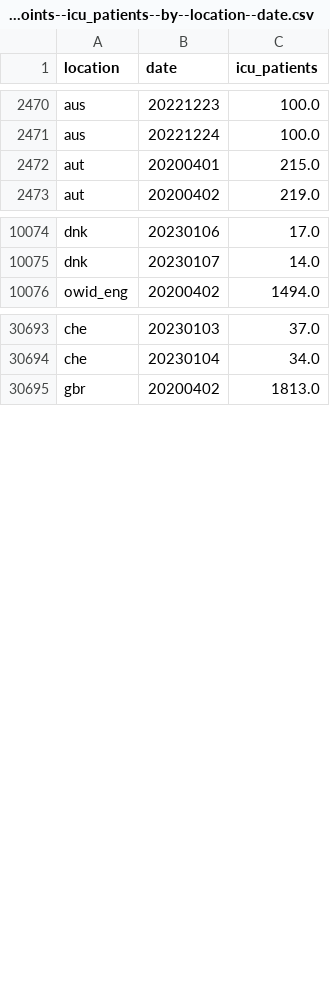
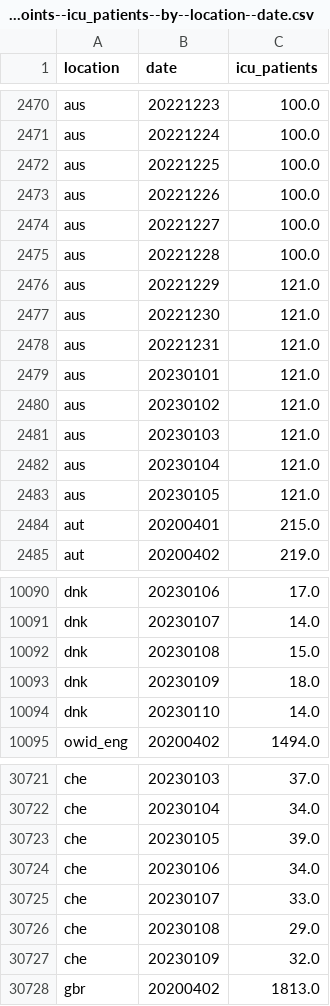
Before and after one commit to open-numbers/ddf--owid--covid_19, a CSV file: ddf--datapoints--icu_patients--by--location--date.csv, drawn as a sheet; only a part is shown, gaps mark what is left out; the diff covers the shown part only; the diff names each change by its address in the sheet, - before the commit and + after, or states it on an @@ line.

```diff
--- a/ddf--datapoints--icu_patients--by--location--date.csv
+++ b/ddf--datapoints--icu_patients--by--location--date.csv
+row 2472: aus | 20221225 | 100.0
+row 2473: aus | 20221226 | 100.0
+row 2474: aus | 20221227 | 100.0
+row 2475: aus | 20221228 | 100.0
+row 2476: aus | 20221229 | 121.0
+row 2477: aus | 20221230 | 121.0
+row 2478: aus | 20221231 | 121.0
+row 2479: aus | 20230101 | 121.0
+row 2480: aus | 20230102 | 121.0
+row 2481: aus | 20230103 | 121.0
+row 2482: aus | 20230104 | 121.0
+row 2483: aus | 20230105 | 121.0
+row 10092: dnk | 20230108 | 15.0
+row 10093: dnk | 20230109 | 18.0
+row 10094: dnk | 20230110 | 14.0
+row 30723: che | 20230105 | 39.0
+row 30724: che | 20230106 | 34.0
+row 30725: che | 20230107 | 33.0
+row 30726: che | 20230108 | 29.0
+row 30727: che | 20230109 | 32.0
```
Also changed, not shown: 14 added rows and 41 edited cells elsewhere in this file, ddf--datapoints--hosp_patients--by--location--date.csv, ddf--datapoints--hosp_patients_per_million--by--location--date.csv, 35 other files.
